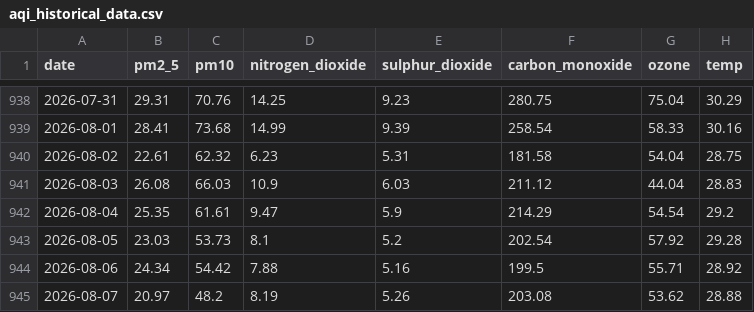
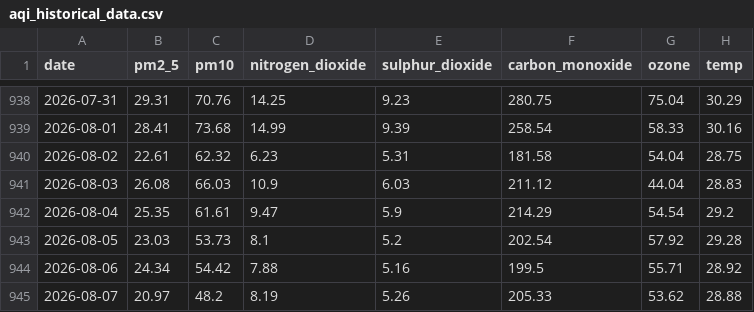
Before and after one commit to jaweriafaheem/AQIPrediction, a CSV file: aqi_historical_data.csv, drawn as a sheet; only a part is shown, gaps mark what is left out; the diff names each change by its address in the sheet, - before the commit and + after, or states it on an @@ line.

```diff
--- a/aqi_historical_data.csv
+++ b/aqi_historical_data.csv
-F945 (carbon_monoxide): 203.08
+F945 (carbon_monoxide): 205.33
```
